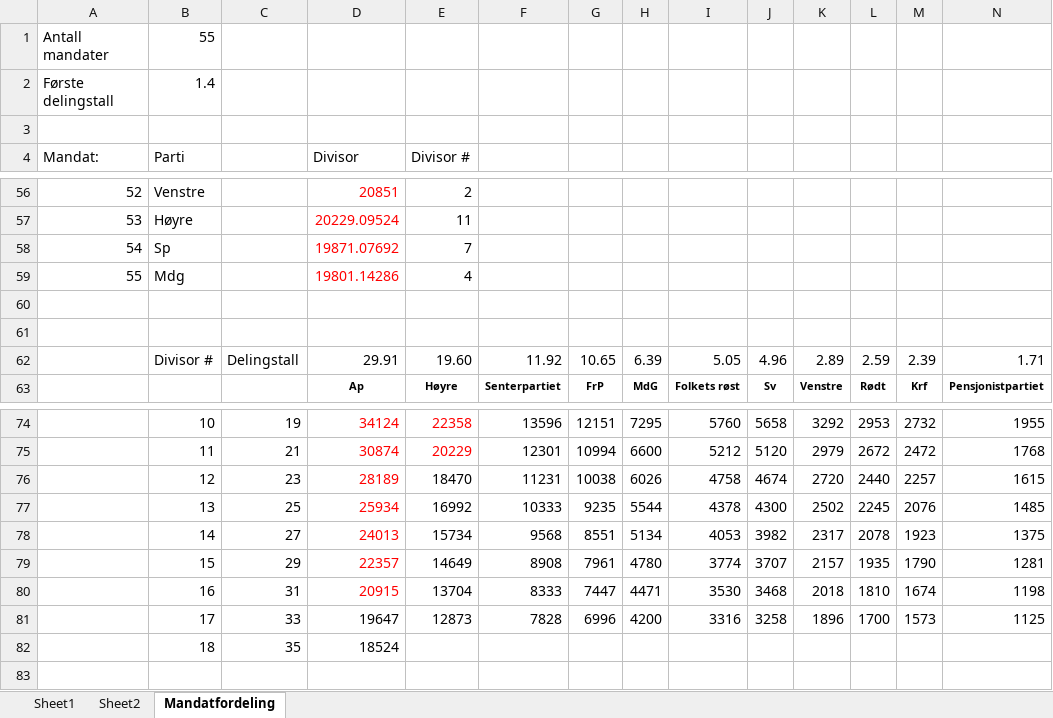
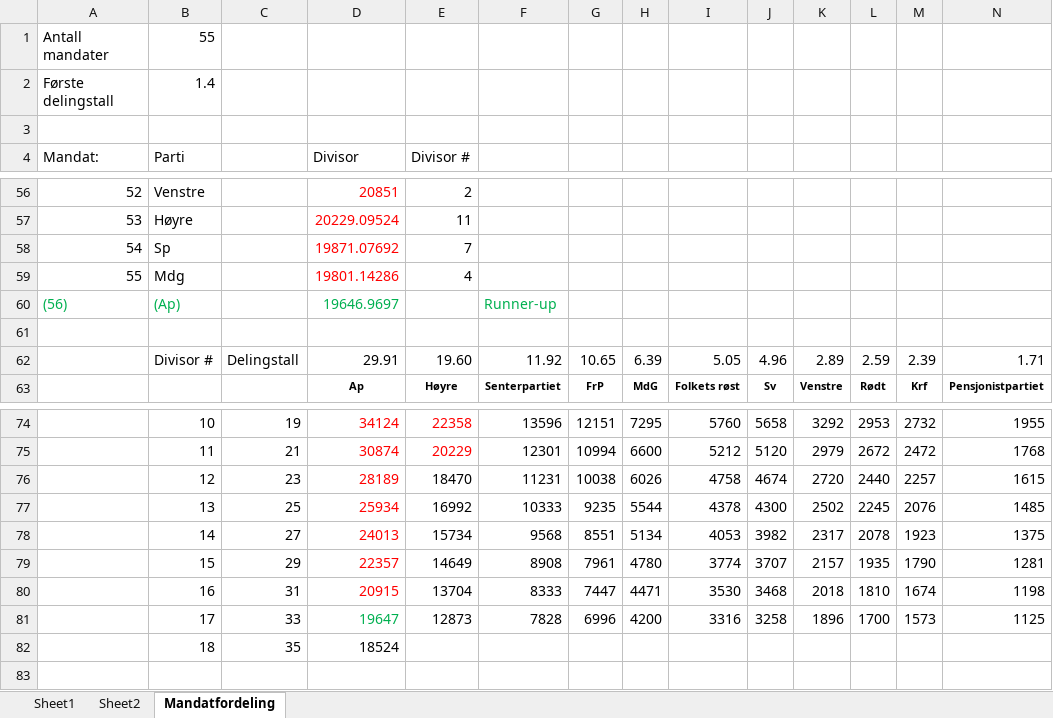
Before and after one commit to jarlemag/Election-stuff, an Excel workbook: valgresultat_2019_lillestrom.xlsx, sheet Mandatfordeling, drawn as a sheet; only a part is shown, gaps mark what is left out; values as stored, in another font and other column widths than the file's, no borders; rows hold the shown columns only; the diff names each change by its address in the sheet, - before the commit and + after, or states it on an @@ line.

Commit message:
Add info on runner-up in spreadsheet.

```diff
--- a/valgresultat_2019_lillestrom.xlsx (sheet Mandatfordeling)
+++ b/valgresultat_2019_lillestrom.xlsx (sheet Mandatfordeling)
-row 60: (empty)
+row 60: (56) | (Ap) |  | 19646.9697 |  | Runner-up
-D81 text colour: black
+D81 text colour: #00B050
```
